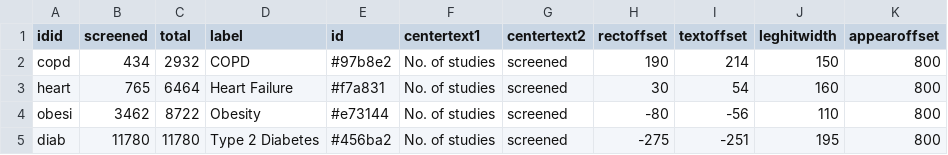
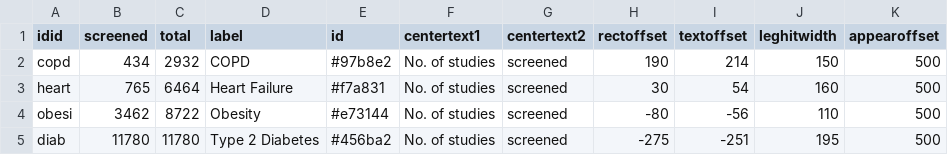
Before and after one commit to compar-eu/infograph, a CSV file: rct_screened2.csv, drawn as a sheet.

Commit message:
Update rct_screened2.csv

```diff
--- a/rct_screened2.csv
+++ b/rct_screened2.csv
@@ -1,5 +1,5 @@
 idid,screened,total,label,id,centertext1,centertext2,rectoffset,textoffset,leghitwidth,appearoffset
-copd,434,2932,COPD,#97b8e2,No. of studies,screened,190,214,150,800
-heart,765,6464,Heart Failure,#f7a831,No. of studies,screened,30,54,160,800
-obesi,3462,8722,Obesity,#e73144,No. of studies,screened,-80,-56,110,800
-diab,11780,11780,Type 2 Diabetes,#456ba2,No. of studies,screened,-275,-251,195,800
+copd,434,2932,COPD,#97b8e2,No. of studies,screened,190,214,150,500
+heart,765,6464,Heart Failure,#f7a831,No. of studies,screened,30,54,160,500
+obesi,3462,8722,Obesity,#e73144,No. of studies,screened,-80,-56,110,500
+diab,11780,11780,Type 2 Diabetes,#456ba2,No. of studies,screened,-275,-251,195,500
```
